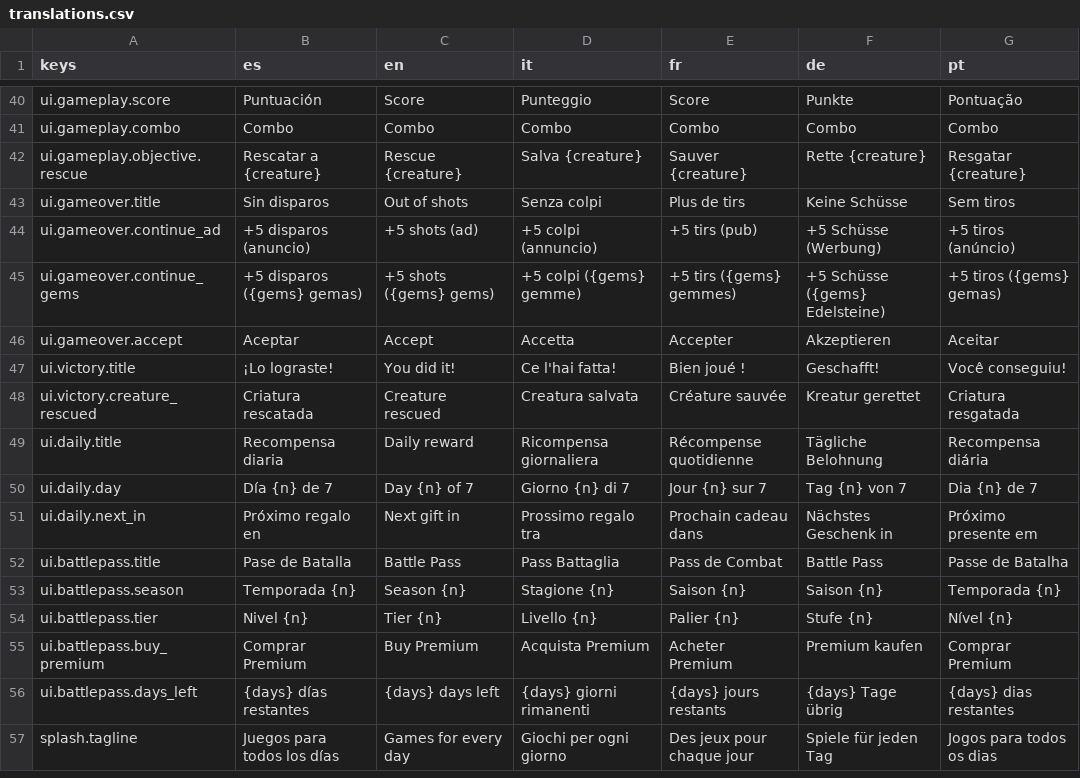
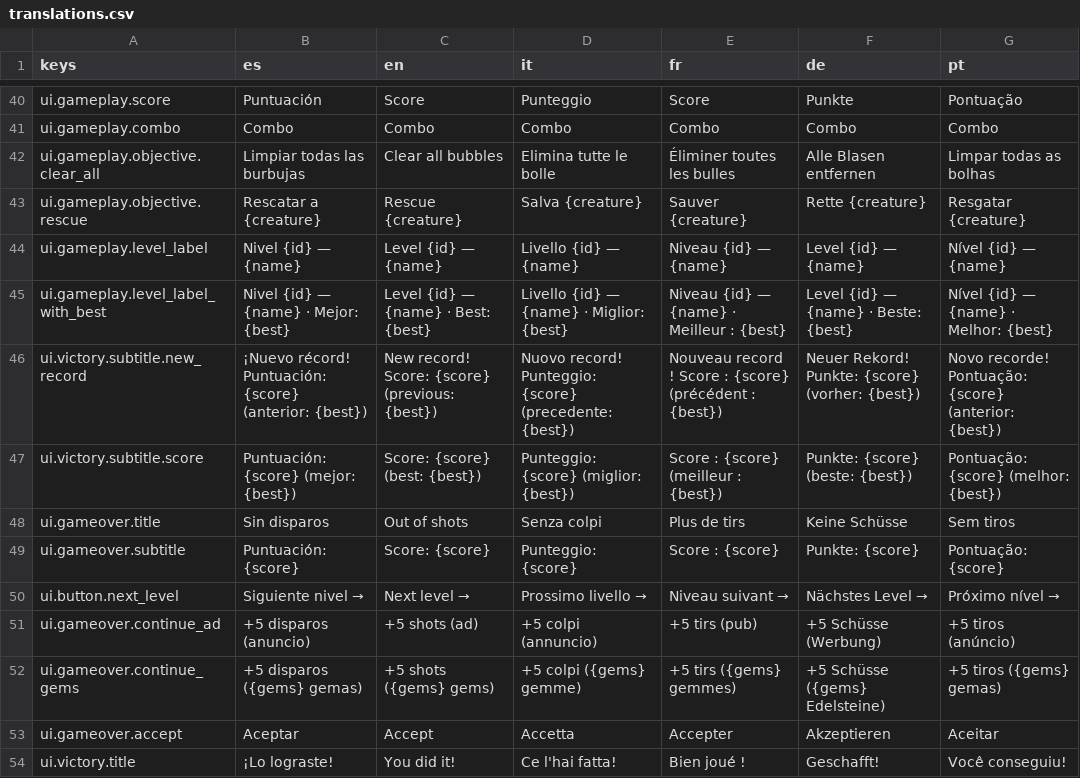
Before and after one commit to dahored/myappcube-game-bubble-shooter, a CSV file: localization/translations.csv, drawn as a sheet; only a part is shown, gaps mark what is left out; the shorter side is filled out with more unchanged rows; the diff names each change by its address in the sheet, - before the commit and + after, or states it on an @@ line.

```diff
--- a/localization/translations.csv
+++ b/localization/translations.csv
+row 42: ui.gameplay.objective.clear_all | Limpiar todas las burbujas | Clear all bubbles | Elimina tutte le bolle | Éliminer toutes les bulles | Alle Blasen entfernen | Limpar todas as bolhas
+row 44: ui.gameplay.level_label | Nivel {id} — {name} | Level {id} — {name} | Livello {id} — {name} | Niveau {id} — {name} | Level {id} — {name} | Nível {id} — {name}
+row 45: ui.gameplay.level_label_with_best | Nivel {id} — {name} · Mejor: {best} | Level {id} — {name} · Best: {best} | Livello {id} — {name} · Miglior: {best} | Niveau {id} — {name} · Meilleur : {best} | Level {id} — {name} · Beste: {best} | Nível {id} — {name} · Melhor: {best}
+row 46: ui.victory.subtitle.new_record | ¡Nuevo récord! Puntuación: {score} (anterior: {best}) | New record! Score: {score} (previous: {best}) | Nuovo record! Punteggio: {score} (precedente: {best}) | Nouveau record ! Score : {score} (précédent : {best}) | Neuer Rekord! Punkte: {score} (vorher: {best}) | Novo recorde! Pontuação: {score} (anterior: {best})
+row 47: ui.victory.subtitle.score | Puntuación: {score} (mejor: {best}) | Score: {score} (best: {best}) | Punteggio: {score} (miglior: {best}) | Score : {score} (meilleur : {best}) | Punkte: {score} (beste: {best}) | Pontuação: {score} (melhor: {best})
+row 49: ui.gameover.subtitle | Puntuación: {score} | Score: {score} | Punteggio: {score} | Score : {score} | Punkte: {score} | Pontuação: {score}
+row 50: ui.button.next_level | Siguiente nivel → | Next level → | Prossimo livello → | Niveau suivant → | Nächstes Level → | Próximo nível →
```
Also changed, not shown: 9 other files.
